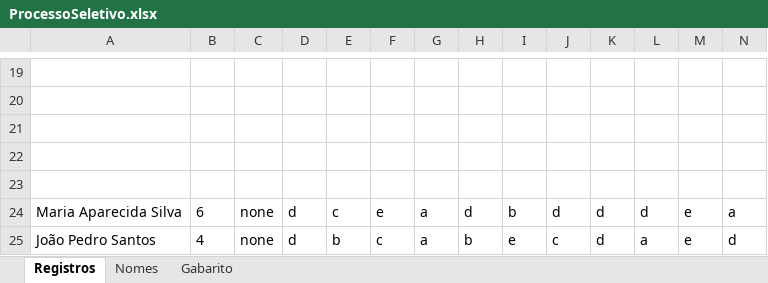
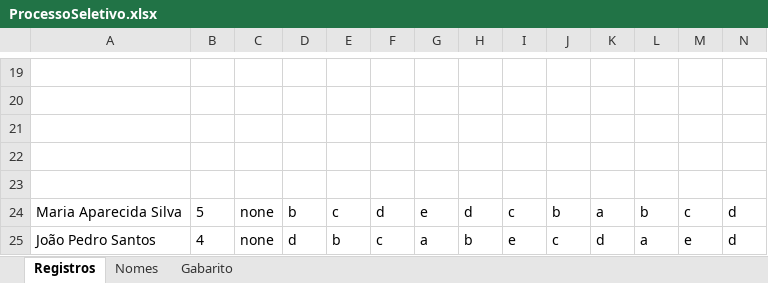
Before and after one commit to Engineering-Technical-School-Bosch-CWB/test-correction, an Excel workbook: ProcessoSeletivo.xlsx, sheet Registros, drawn as a sheet; only a part is shown, gaps mark what is left out; values as stored, in another font and other column widths than the file's, no borders; removed rows and columns are numbered as before the commit, all else as after; rows hold the shown columns only; the diff names each change by its address in the sheet, - before the commit and + after, or states it on an @@ line.

```diff
--- a/ProcessoSeletivo.xlsx (sheet Registros)
+++ b/ProcessoSeletivo.xlsx (sheet Registros)
-row 24: Maria Aparecida Silva | 6 | none | d | c | e | a | d | b | d | d | d | e | a
+row 24: Maria Aparecida Silva | 5 | none | b | c | d | e | d | c | b | a | b | c | d
```
Also changed, not shown: 2 other files.
